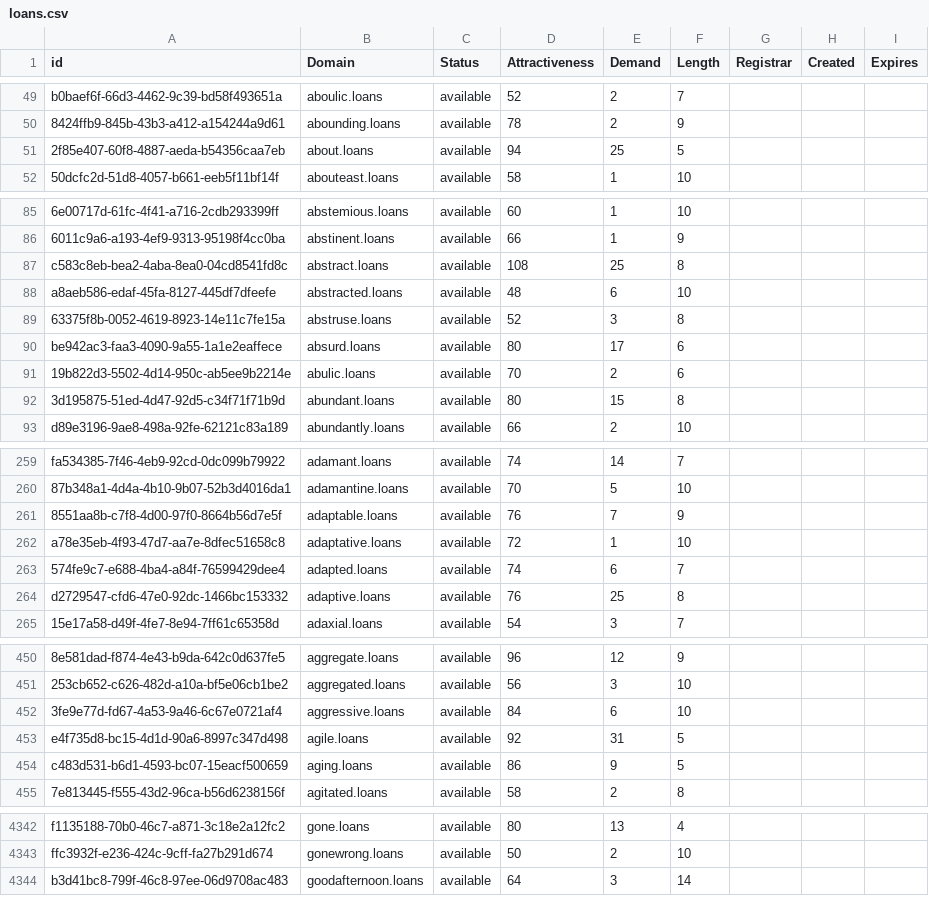
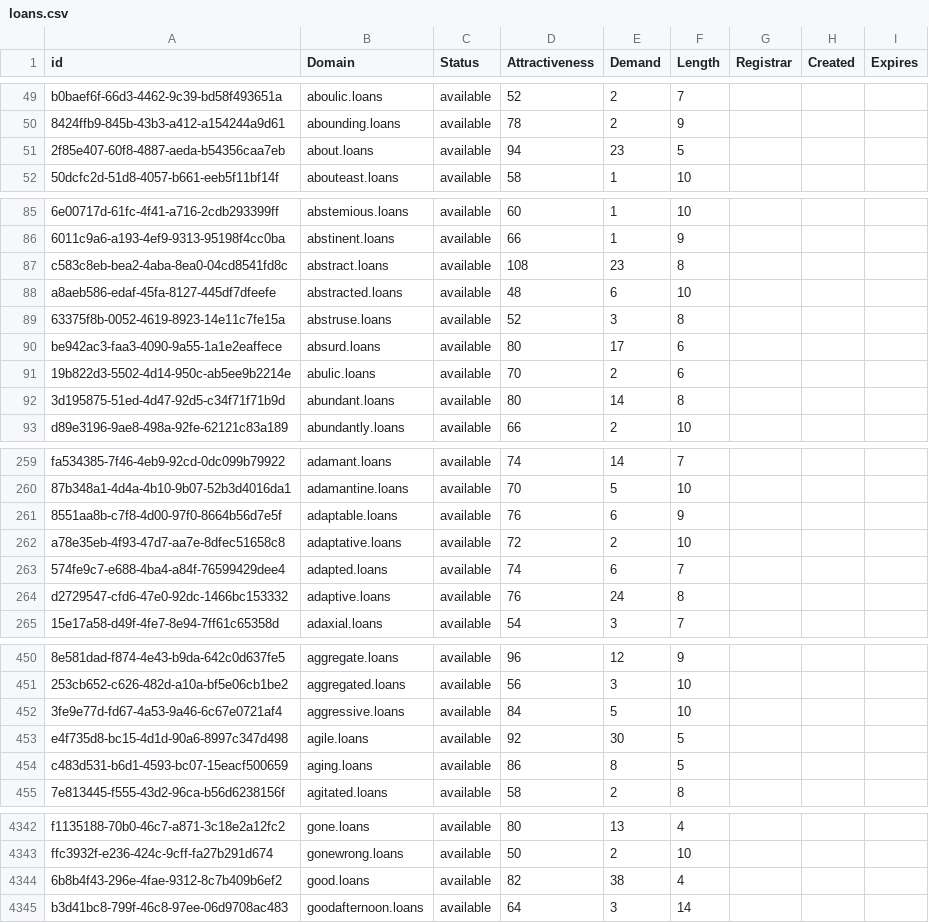
Before and after one commit to UniqueDomains/loans-oneword-domains, a CSV file: loans.csv, drawn as a sheet; only a part is shown, gaps mark what is left out; the diff covers the shown part only; the diff names each change by its address in the sheet, - before the commit and + after, or states it on an @@ line.

Commit message:
Domains update

```diff
--- a/loans.csv
+++ b/loans.csv
-E51 (Demand): 25
+E51 (Demand): 23
-E87 (Demand): 25
+E87 (Demand): 23
-E92 (Demand): 15
+E92 (Demand): 14
-E261 (Demand): 7
+E261 (Demand): 6
-E262 (Demand): 1
+E262 (Demand): 2
-E264 (Demand): 25
+E264 (Demand): 24
-E452 (Demand): 6
+E452 (Demand): 5
-E453 (Demand): 31
+E453 (Demand): 30
-E454 (Demand): 9
+E454 (Demand): 8
+row 4344: 6b8b4f43-296e-4fae-9312-8c7b409b6ef2 | good.loans | available | 82 | 38 | 4
```
Also changed, not shown: 82 edited cells elsewhere in this file, 2 other files.
